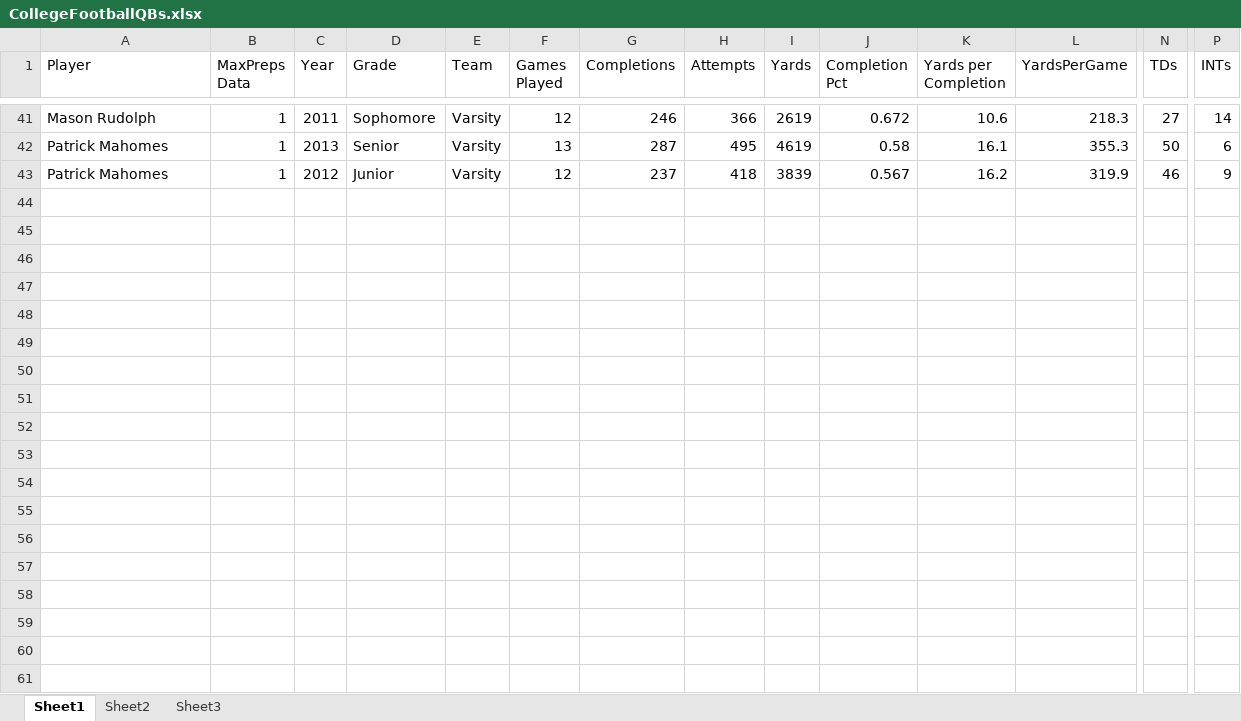
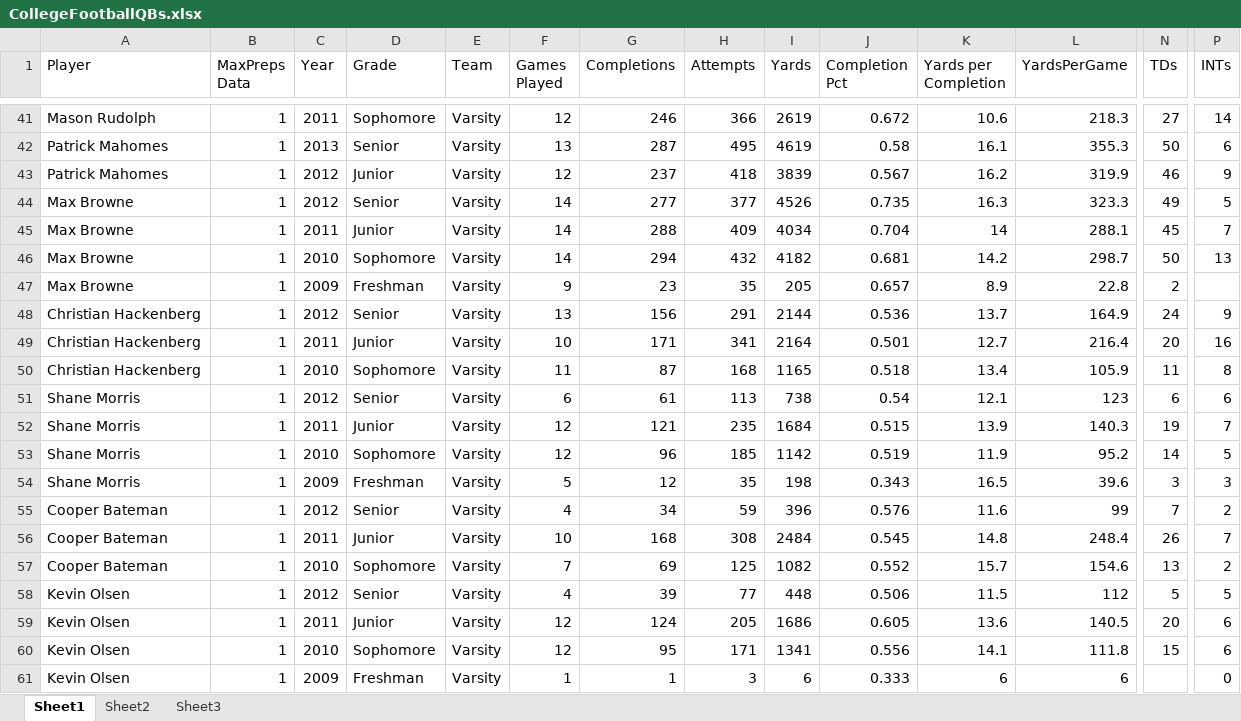
Before and after one commit to hjhuney/College-Football-Data, an Excel workbook: data/CollegeFootballQBs.xlsx, sheet Sheet1, drawn as a sheet; only a part is shown, gaps mark what is left out; values as stored, in another font and other column widths than the file's, no borders; rows hold the shown columns only; the diff covers the shown part only; the diff names each change by its address in the sheet, - before the commit and + after, or states it on an @@ line.

```diff
--- a/data/CollegeFootballQBs.xlsx (sheet Sheet1)
+++ b/data/CollegeFootballQBs.xlsx (sheet Sheet1)
+row 44: Max Browne | 1 | 2012 | Senior | Varsity | 14 | 277 | 377 | 4526 | 0.735 | 16.3 | 323.3 | 49 | 5
+row 45: Max Browne | 1 | 2011 | Junior | Varsity | 14 | 288 | 409 | 4034 | 0.704 | 14 | 288.1 | 45 | 7
+row 46: Max Browne | 1 | 2010 | Sophomore | Varsity | 14 | 294 | 432 | 4182 | 0.681 | 14.2 | 298.7 | 50 | 13
+row 47: Max Browne | 1 | 2009 | Freshman | Varsity | 9 | 23 | 35 | 205 | 0.657 | 8.9 | 22.8 | 2
+row 48: Christian Hackenberg | 1 | 2012 | Senior | Varsity | 13 | 156 | 291 | 2144 | 0.536 | 13.7 | 164.9 | 24 | 9
+row 49: Christian Hackenberg | 1 | 2011 | Junior | Varsity | 10 | 171 | 341 | 2164 | 0.501 | 12.7 | 216.4 | 20 | 16
+row 50: Christian Hackenberg | 1 | 2010 | Sophomore | Varsity | 11 | 87 | 168 | 1165 | 0.518 | 13.4 | 105.9 | 11 | 8
+row 51: Shane Morris | 1 | 2012 | Senior | Varsity | 6 | 61 | 113 | 738 | 0.54 | 12.1 | 123 | 6 | 6
+row 52: Shane Morris | 1 | 2011 | Junior | Varsity | 12 | 121 | 235 | 1684 | 0.515 | 13.9 | 140.3 | 19 | 7
+row 53: Shane Morris | 1 | 2010 | Sophomore | Varsity | 12 | 96 | 185 | 1142 | 0.519 | 11.9 | 95.2 | 14 | 5
+row 54: Shane Morris | 1 | 2009 | Freshman | Varsity | 5 | 12 | 35 | 198 | 0.343 | 16.5 | 39.6 | 3 | 3
+row 55: Cooper Bateman | 1 | 2012 | Senior | Varsity | 4 | 34 | 59 | 396 | 0.576 | 11.6 | 99 | 7 | 2
+row 56: Cooper Bateman | 1 | 2011 | Junior | Varsity | 10 | 168 | 308 | 2484 | 0.545 | 14.8 | 248.4 | 26 | 7
+row 57: Cooper Bateman | 1 | 2010 | Sophomore | Varsity | 7 | 69 | 125 | 1082 | 0.552 | 15.7 | 154.6 | 13 | 2
+row 58: Kevin Olsen | 1 | 2012 | Senior | Varsity | 4 | 39 | 77 | 448 | 0.506 | 11.5 | 112 | 5 | 5
+row 59: Kevin Olsen | 1 | 2011 | Junior | Varsity | 12 | 124 | 205 | 1686 | 0.605 | 13.6 | 140.5 | 20 | 6
+row 60: Kevin Olsen | 1 | 2010 | Sophomore | Varsity | 12 | 95 | 171 | 1341 | 0.556 | 14.1 | 111.8 | 15 | 6
+row 61: Kevin Olsen | 1 | 2009 | Freshman | Varsity | 1 | 1 | 3 | 6 | 0.333 | 6 | 6 |  | 0
```
Also changed, not shown: 4 added rows elsewhere in this sheet.
